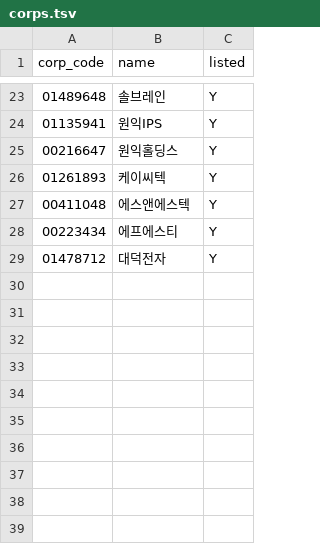
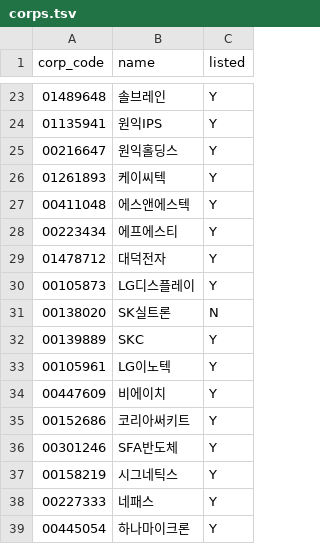
Before and after one commit to kimkuhyun/mnnk525, a TSV file: db/extra28/corps.tsv, drawn as a sheet; only a part is shown, gaps mark what is left out; the diff names each change by its address in the sheet, - before the commit and + after, or states it on an @@ line.

```diff
--- a/db/extra28/corps.tsv
+++ b/db/extra28/corps.tsv
+row 30: 00105873 | LG디스플레이 | Y
+row 31: 00138020 | SK실트론 | N
+row 32: 00139889 | SKC | Y
+row 33: 00105961 | LG이노텍 | Y
+row 34: 00447609 | 비에이치 | Y
+row 35: 00152686 | 코리아써키트 | Y
+row 36: 00301246 | SFA반도체 | Y
+row 37: 00158219 | 시그네틱스 | Y
+row 38: 00227333 | 네패스 | Y
+row 39: 00445054 | 하나마이크론 | Y
```
Also changed, not shown: 34 other files.
